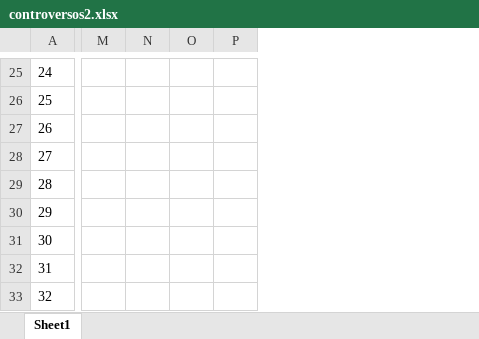
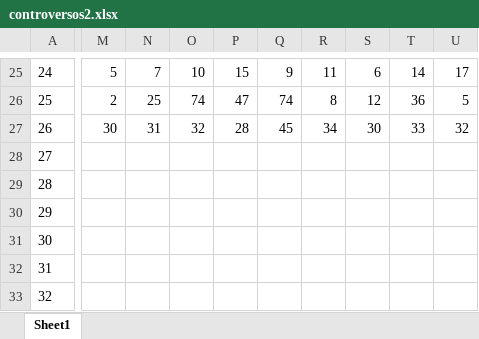
Before and after one commit to Transparencia-Brasil/negativas-acesso-informacao-Executivo-federal-2021-1, an Excel workbook: data/controversos2.xlsx, sheet Sheet1, drawn as a sheet; only a part is shown, gaps mark what is left out; values as stored, in another font and other column widths than the file's, no borders; charts and pictures not drawn; removed rows and columns are numbered as before the commit, all else as after; the diff covers the shown part only; the diff names each change by its address in the sheet, - before the commit and + after, or states it on an @@ line.

Commit message:
reproduz graficos em excel

```diff
--- a/data/controversos2.xlsx (sheet Sheet1)
+++ b/data/controversos2.xlsx (sheet Sheet1)
-column M, empty
-column N, empty
-column O, empty
-column P, empty
+column M, rows 25-27: 5 | 2 | 30
+column N, rows 25-27: 7 | 25 | 31
+column O, rows 25-27: 10 | 74 | 32
+column P, rows 25-27: 15 | 47 | 28
+column Q, rows 25-27: 9 | 74 | 45
+column R, rows 25-27: 11 | 8 | 34
+column S, rows 25-27: 6 | 12 | 30
+column T, rows 25-27: 14 | 36 | 33
+column U, rows 25-27: 17 | 5 | 32
```
Also changed, not shown: 46 added columns and 22 edited cells elsewhere in this sheet, charts or pictures, data/recursos_por_instancia_e_resposta.xlsx.
